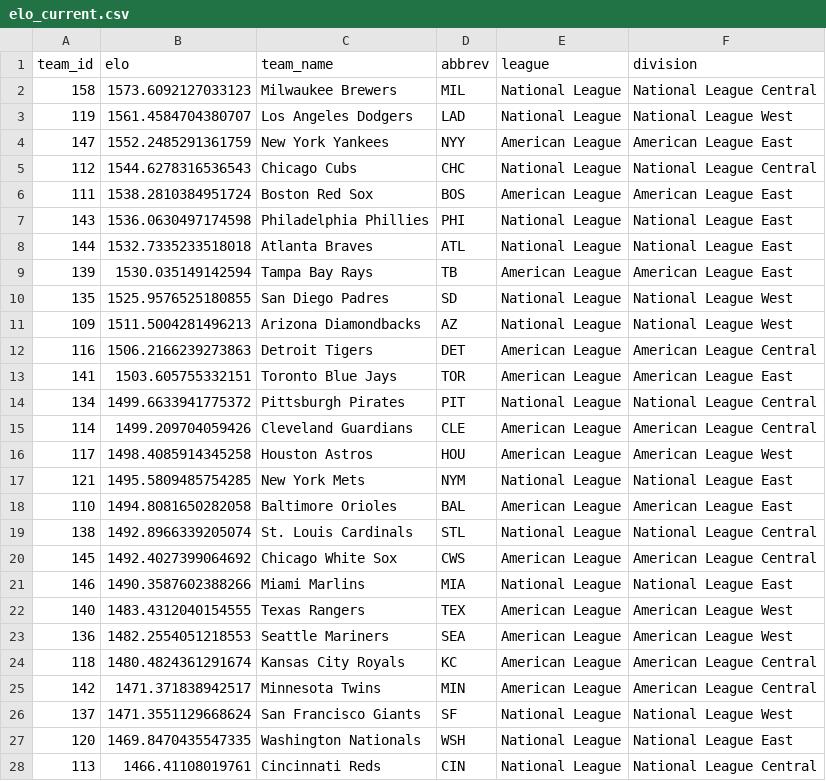
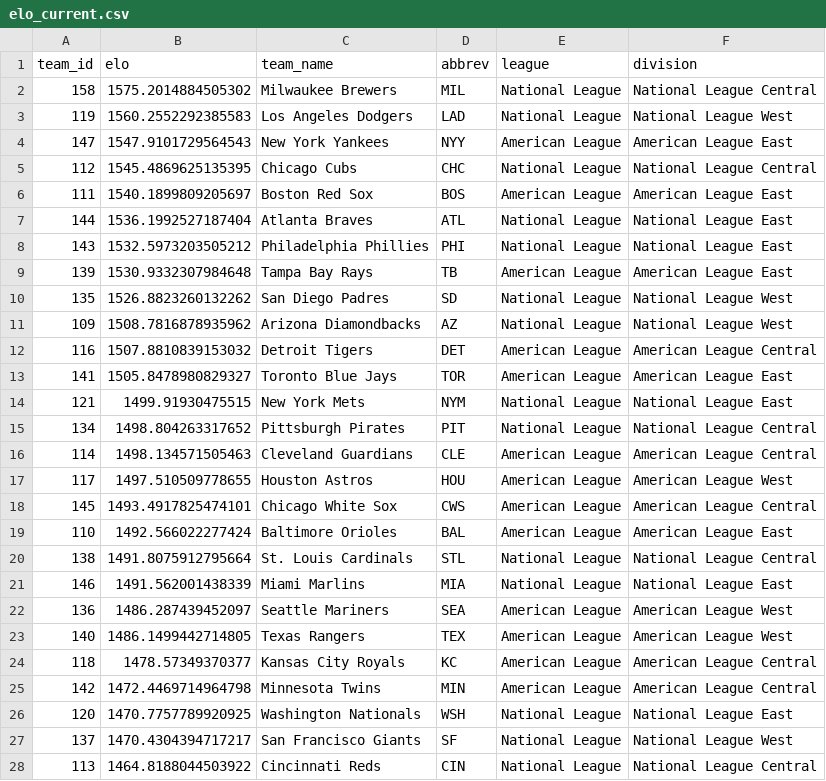
Before and after one commit to JarvisLee511/mlb-playoff-predictor-2026, a CSV file: outputs/elo_current.csv, drawn as a sheet; only a part is shown; the diff covers the shown part only.

```diff
--- a/outputs/elo_current.csv
+++ b/outputs/elo_current.csv
@@ -1,28 +1,28 @@
 team_id,elo,team_name,abbrev,league,division
-158,1573.6092127033123,Milwaukee Brewers,MIL,National League,National League Central
-119,1561.4584704380707,Los Angeles Dodgers,LAD,National League,National League West
-147,1552.2485291361759,New York Yankees,NYY,American League,American League East
-112,1544.6278316536543,Chicago Cubs,CHC,National League,National League Central
-111,1538.2810384951724,Boston Red Sox,BOS,American League,American League East
-143,1536.0630497174598,Philadelphia Phillies,PHI,National League,National League East
-144,1532.7335233518018,Atlanta Braves,ATL,National League,National League East
-139,1530.035149142594,Tampa Bay Rays,TB,American League,American League East
-135,1525.9576525180855,San Diego Padres,SD,National League,National League West
-109,1511.5004281496213,Arizona Diamondbacks,AZ,National League,National League West
-116,1506.2166239273863,Detroit Tigers,DET,American League,American League Central
-141,1503.605755332151,Toronto Blue Jays,TOR,American League,American League East
-134,1499.6633941775372,Pittsburgh Pirates,PIT,National League,National League Central
-114,1499.209704059426,Cleveland Guardians,CLE,American League,American League Central
-117,1498.4085914345258,Houston Astros,HOU,American League,American League West
-121,1495.5809485754285,New York Mets,NYM,National League,National League East
-110,1494.8081650282058,Baltimore Orioles,BAL,American League,American League East
-138,1492.8966339205074,St. Louis Cardinals,STL,National League,National League Central
-145,1492.4027399064692,Chicago White Sox,CWS,American League,American League Central
-146,1490.3587602388266,Miami Marlins,MIA,National League,National League East
-140,1483.4312040154555,Texas Rangers,TEX,American League,American League West
-136,1482.2554051218553,Seattle Mariners,SEA,American League,American League West
-118,1480.4824361291674,Kansas City Royals,KC,American League,American League Central
-142,1471.371838942517,Minnesota Twins,MIN,American League,American League Central
-137,1471.3551129668624,San Francisco Giants,SF,National League,National League West
-120,1469.8470435547335,Washington Nationals,WSH,National League,National League East
-113,1466.41108019761,Cincinnati Reds,CIN,National League,National League Central
+158,1575.2014884505302,Milwaukee Brewers,MIL,National League,National League Central
+119,1560.2552292385583,Los Angeles Dodgers,LAD,National League,National League West
+147,1547.9101729564543,New York Yankees,NYY,American League,American League East
+112,1545.4869625135395,Chicago Cubs,CHC,National League,National League Central
+111,1540.1899809205697,Boston Red Sox,BOS,American League,American League East
+144,1536.1992527187404,Atlanta Braves,ATL,National League,National League East
+143,1532.5973203505212,Philadelphia Phillies,PHI,National League,National League East
+139,1530.9332307984648,Tampa Bay Rays,TB,American League,American League East
+135,1526.8823260132262,San Diego Padres,SD,National League,National League West
+109,1508.7816878935962,Arizona Diamondbacks,AZ,National League,National League West
+116,1507.8810839153032,Detroit Tigers,DET,American League,American League Central
+141,1505.8478980829327,Toronto Blue Jays,TOR,American League,American League East
+121,1499.91930475515,New York Mets,NYM,National League,National League East
+134,1498.804263317652,Pittsburgh Pirates,PIT,National League,National League Central
+114,1498.134571505463,Cleveland Guardians,CLE,American League,American League Central
+117,1497.510509778655,Houston Astros,HOU,American League,American League West
+145,1493.4917825474101,Chicago White Sox,CWS,American League,American League Central
+110,1492.566022277424,Baltimore Orioles,BAL,American League,American League East
+138,1491.8075912795664,St. Louis Cardinals,STL,National League,National League Central
+146,1491.562001438339,Miami Marlins,MIA,National League,National League East
+136,1486.287439452097,Seattle Mariners,SEA,American League,American League West
+140,1486.1499442714805,Texas Rangers,TEX,American League,American League West
+118,1478.57349370377,Kansas City Royals,KC,American League,American League Central
+142,1472.4469714964798,Minnesota Twins,MIN,American League,American League Central
+120,1470.7757789920925,Washington Nationals,WSH,National League,National League East
+137,1470.4304394717217,San Francisco Giants,SF,National League,National League West
+113,1464.8188044503922,Cincinnati Reds,CIN,National League,National League Central
```
Also changed, not shown: 3 edited cells elsewhere in this file, data/predictions_log.csv, data/probables.csv, 11 other files.
